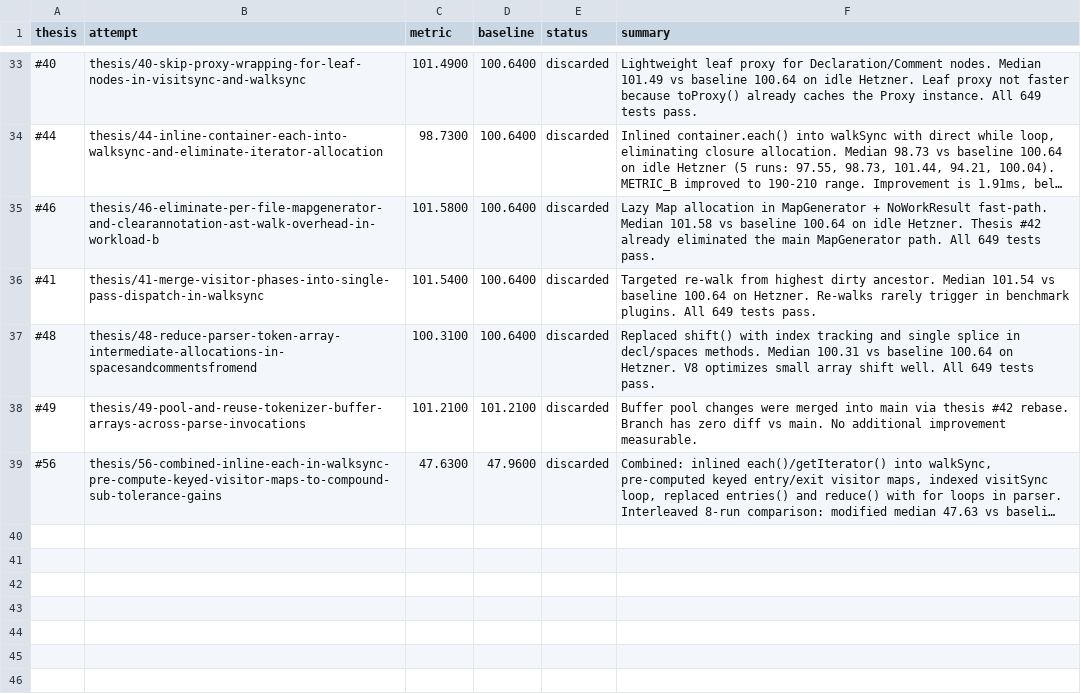
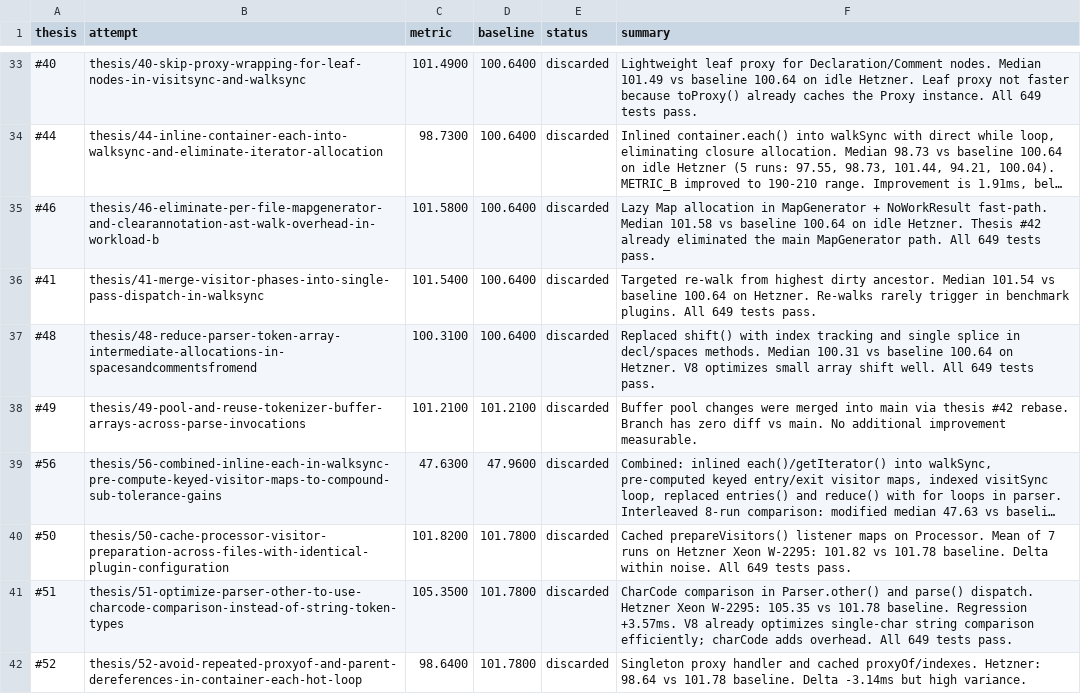
Before and after one commit to postcss/postcss, a TSV file: results.tsv, drawn as a sheet; only a part is shown, gaps mark what is left out; long unchanged cells end in …; the diff names each change by its address in the sheet, - before the commit and + after, or states it on an @@ line.

Commit message:
Update results.tsv via polyresearch sync.

```diff
--- a/results.tsv
+++ b/results.tsv
+row 40: #50 | thesis/50-cache-processor-visitor-preparation-across-files-with-identical-plugin-configuration | 101.8200 | 101.7800 | discarded | Cached prepareVisitors() listener maps on Processor. Mean of 7 runs on Hetzner Xeon W-2295: 101.82 vs 101.78 baseline. Delta within noise. All 649 tests pass.
+row 41: #51 | thesis/51-optimize-parser-other-to-use-charcode-comparison-instead-of-string-token-types | 105.3500 | 101.7800 | discarded | CharCode comparison in Parser.other() and parse() dispatch. Hetzner Xeon W-2295: 105.35 vs 101.78 baseline. Regression +3.57ms. V8 already optimizes single-char string comparison efficiently; charCode adds overhead. All 649 tests pass.
+row 42: #52 | thesis/52-avoid-repeated-proxyof-and-parent-dereferences-in-container-each-hot-loop | 98.6400 | 101.7800 | discarded | Singleton proxy handler and cached proxyOf/indexes. Hetzner: 98.64 vs 101.78 baseline. Delta -3.14ms but high variance.
```
